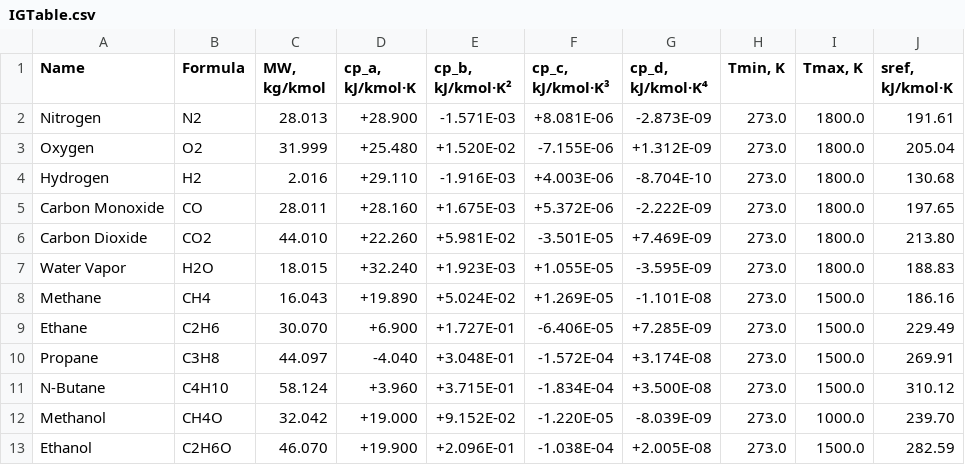
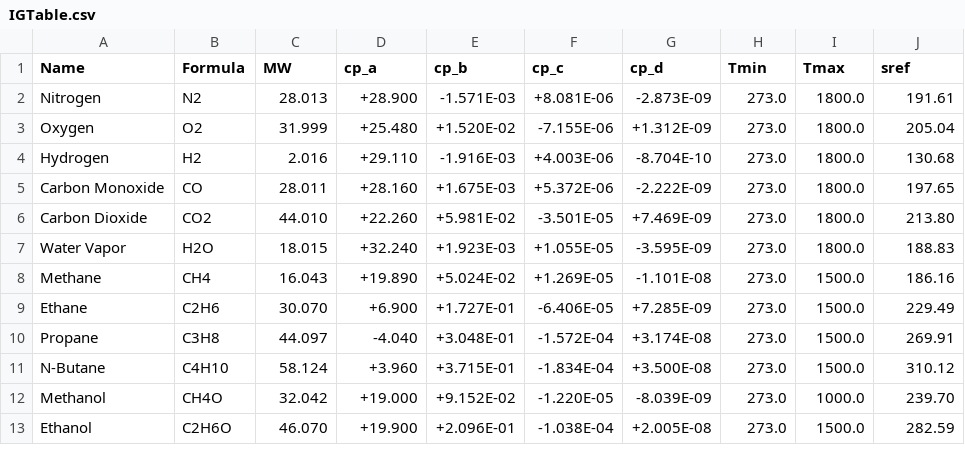
Before and after one commit to CNThermSci/ApplThermSci, a CSV file: ApplEngTherm/Part-C-Simulations/01-PureSubstance/01-Z1-BibIG/lib/coding/IGTable.csv, drawn as a sheet.

Commit message:
UPD saner column headers for IGTable.csv

```diff
--- a/ApplEngTherm/Part-C-Simulations/01-PureSubstance/01-Z1-BibIG/lib/coding/IGTable.csv
+++ b/ApplEngTherm/Part-C-Simulations/01-PureSubstance/01-Z1-BibIG/lib/coding/IGTable.csv
@@ -1,2 +1,2 @@
-"Name","Formula","MW, kg/kmol","cp_a, kJ/kmol·K","cp_b, kJ/kmol·K²","cp_c, kJ/kmol·K³","cp_d, kJ/kmol·K⁴","Tmin, K","Tmax, K","sref, kJ/kmol·K"
+"Name","Formula","MW","cp_a","cp_b","cp_c","cp_d","Tmin","Tmax","sref"
 "Nitrogen","N2",28.013,+28.900,-1.571E-03,+8.081E-06,-2.873E-09,273.0,1800.0,191.61
```
